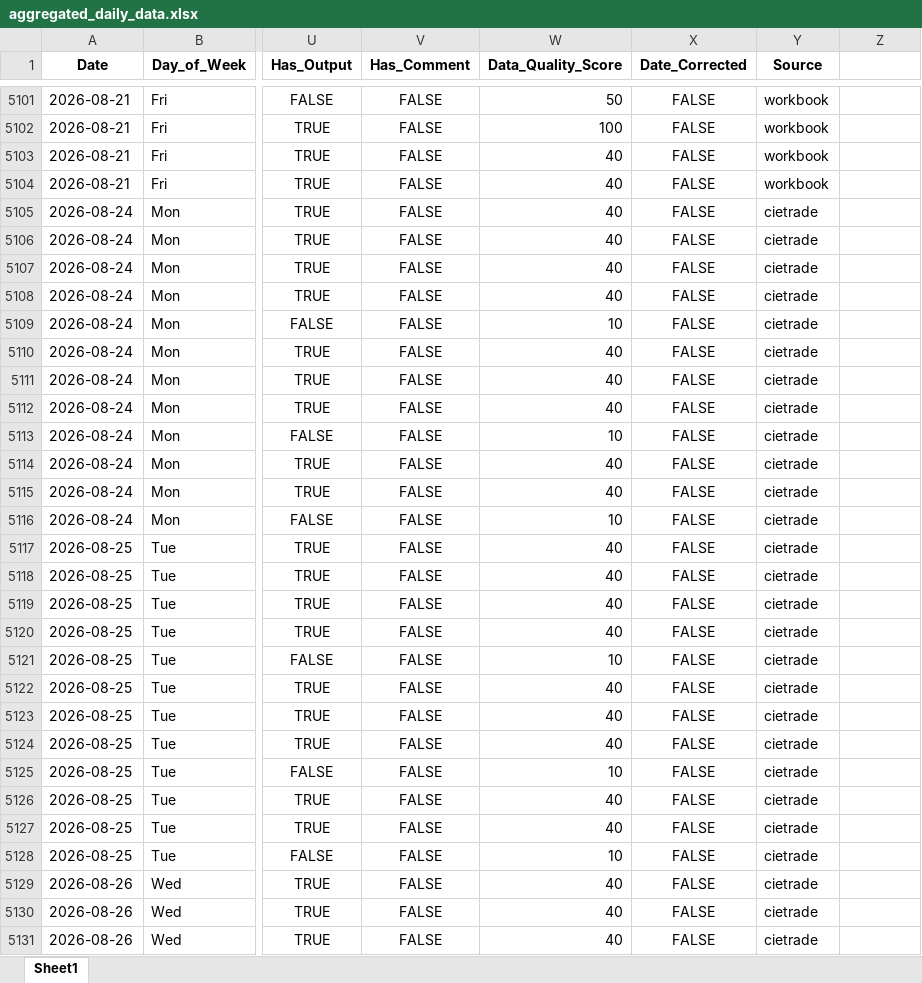
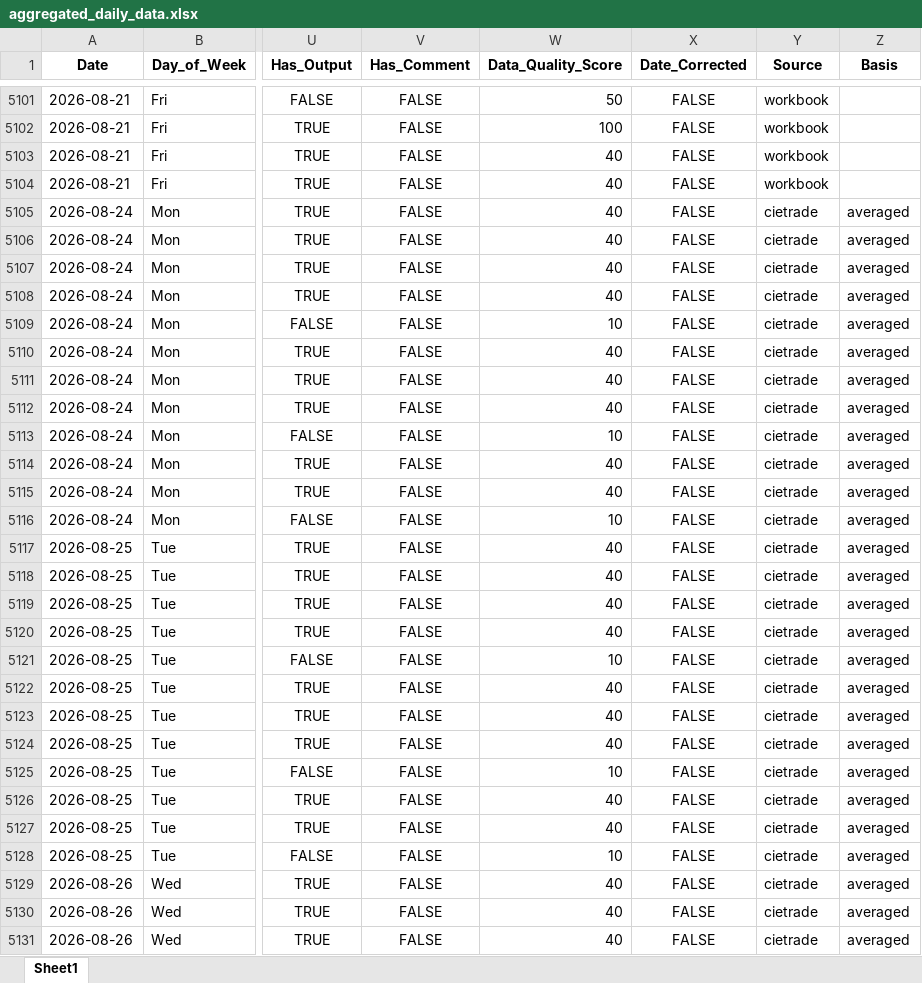
Before and after one commit to zabdulla/walton_production, an Excel workbook: data/aggregated_daily_data.xlsx, sheet Sheet1, drawn as a sheet; only a part is shown, gaps mark what is left out; values as stored, in another font and other column widths than the file's, no borders; the diff covers the shown part only; the diff names each change by its address in the sheet, - before the commit and + after, or states it on an @@ line.

```diff
--- a/data/aggregated_daily_data.xlsx (sheet Sheet1)
+++ b/data/aggregated_daily_data.xlsx (sheet Sheet1)
-Z1: (empty)
+Z1: Basis
-Z5105:Z5131 (Basis): (empty)
+Z5105:Z5131 (Basis): averaged
```
Also changed, not shown: 200 edited cells elsewhere in this sheet, data/aggregated_notes.xlsx, 13 other files.
